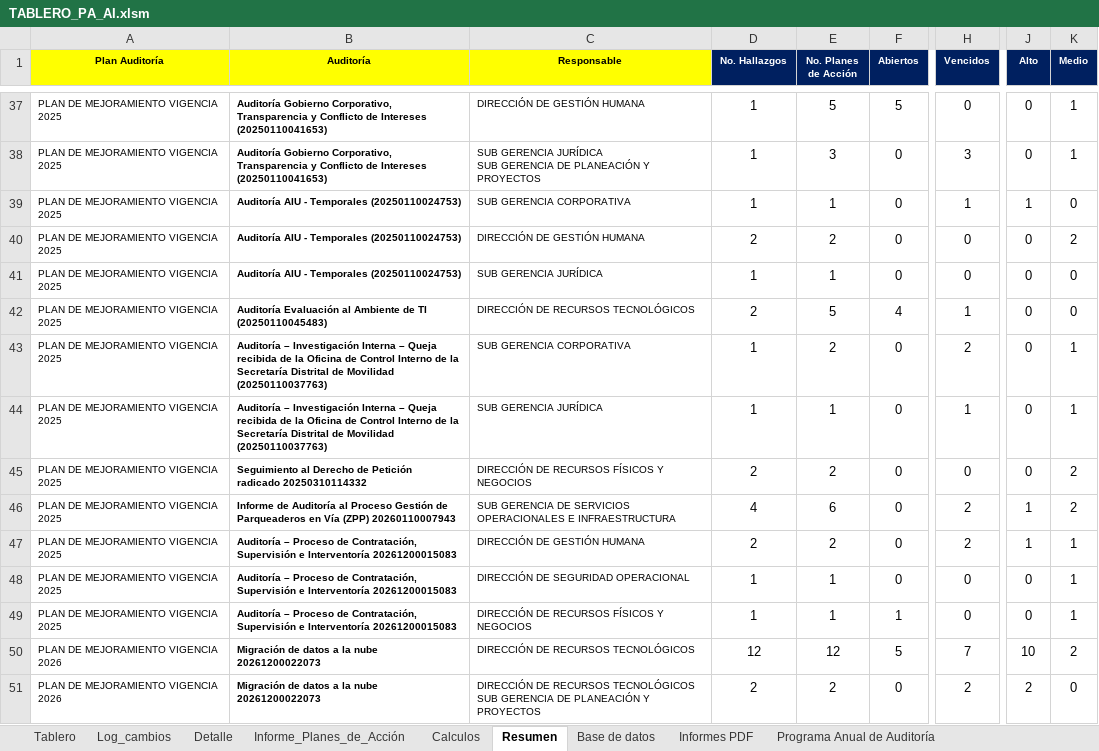
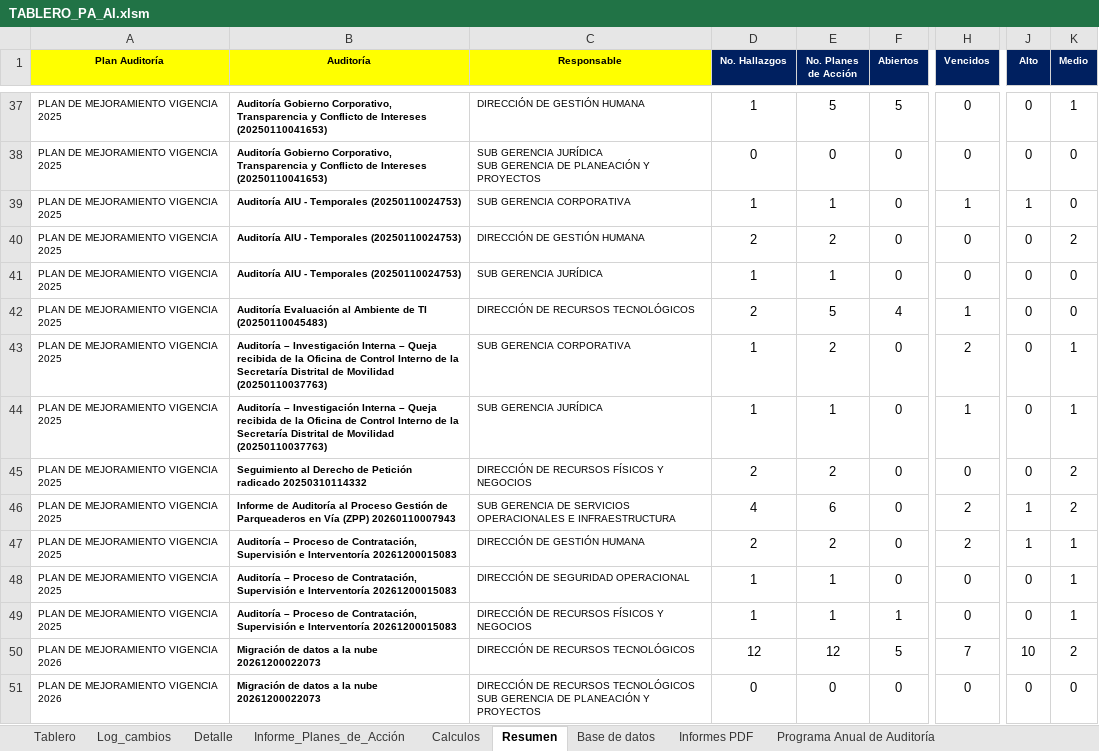
Before and after one commit to diego12vas-cmd/tableros-control, an Excel workbook: TABLERO_PA_AI.xlsm, sheet Resumen, drawn as a sheet; only a part is shown, gaps mark what is left out; values as stored, in another font and other column widths than the file's, no borders; table styles not drawn; the diff covers the shown part only; the diff names each change by its address in the sheet, - before the commit and + after, or states it on an @@ line.

```diff
--- a/TABLERO_PA_AI.xlsm (sheet Resumen)
+++ b/TABLERO_PA_AI.xlsm (sheet Resumen)
-D38 (No. Hallazgos): 1
+D38 (No. Hallazgos): 0
-E38 (No. Planes de Acción): 3
+E38 (No. Planes de Acción): 0
-H38 (Vencidos): 3
+H38 (Vencidos): 0
-K38 (Medio): 1
+K38 (Medio): 0
-D51 (No. Hallazgos): 2
+D51 (No. Hallazgos): 0
-E51 (No. Planes de Acción): 2
+E51 (No. Planes de Acción): 0
-H51 (Vencidos): 2
+H51 (Vencidos): 0
-J51 (Alto): 2
+J51 (Alto): 0
```
Also changed, not shown: 32 edited cells elsewhere in this sheet, sheet Base de datos, sheet Log_cambios, sheet Tablero, hidden cells, TABLERO_PA_C.xlsx, 1 other file.
